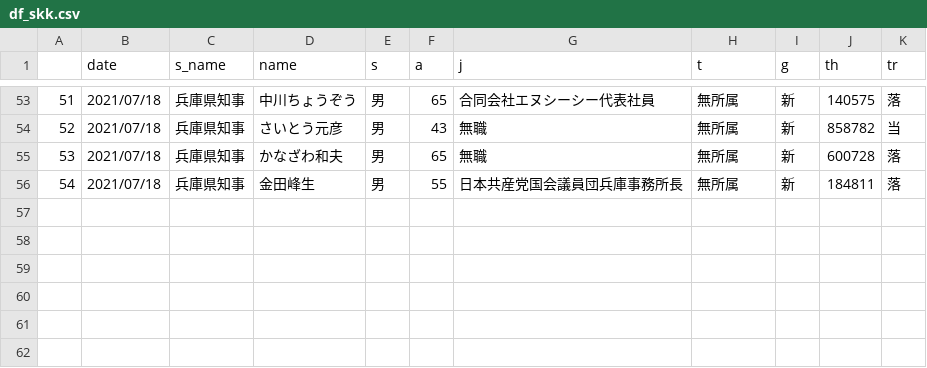
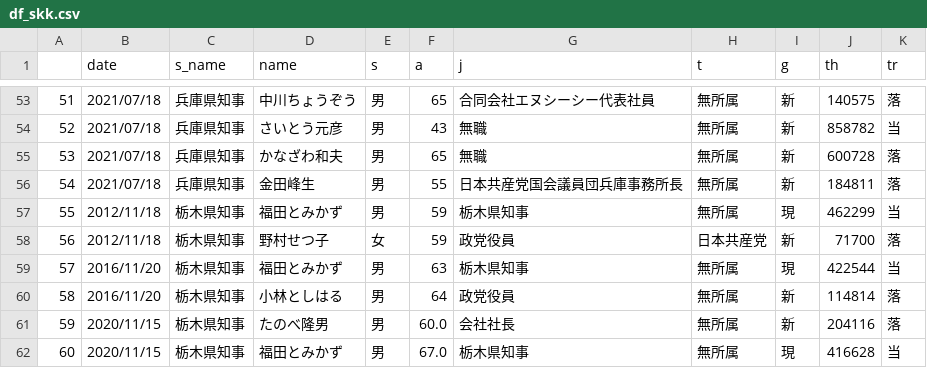
Before and after one commit to oxxpeh/pub, a CSV file: suji/df_skk.csv, drawn as a sheet; only a part is shown, gaps mark what is left out; the diff names each change by its address in the sheet, - before the commit and + after, or states it on an @@ line.

```diff
--- a/suji/df_skk.csv
+++ b/suji/df_skk.csv
+row 57: 55 | 2012/11/18 | 栃木県知事 | 福田とみかず | 男 | 59 | 栃木県知事 | 無所属 | 現 | 462299 | 当
+row 58: 56 | 2012/11/18 | 栃木県知事 | 野村せつ子 | 女 | 59 | 政党役員 | 日本共産党 | 新 | 71700 | 落
+row 59: 57 | 2016/11/20 | 栃木県知事 | 福田とみかず | 男 | 63 | 栃木県知事 | 無所属 | 現 | 422544 | 当
+row 60: 58 | 2016/11/20 | 栃木県知事 | 小林としはる | 男 | 64 | 政党役員 | 無所属 | 新 | 114814 | 落
+row 61: 59 | 2020/11/15 | 栃木県知事 | たのべ隆男 | 男 | 60.0 | 会社社長 | 無所属 | 新 | 204116 | 落
+row 62: 60 | 2020/11/15 | 栃木県知事 | 福田とみかず | 男 | 67.0 | 栃木県知事 | 無所属 | 現 | 416628 | 当
```
Also changed, not shown: suji/df_sth.csv.
